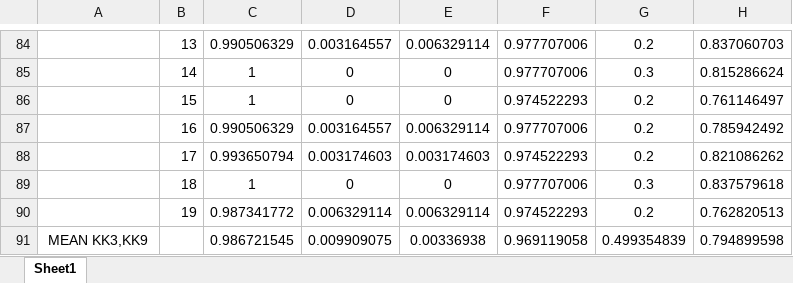
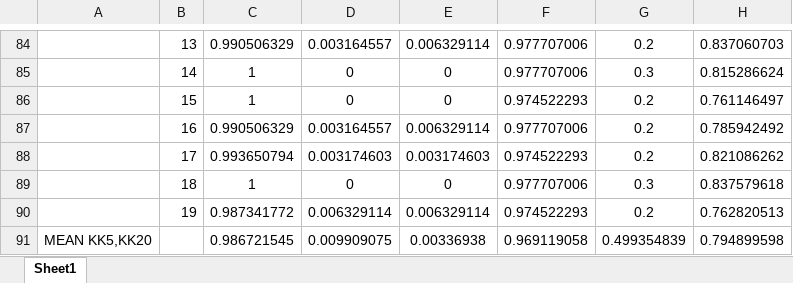
Before and after one commit to julzil/endolas, an Excel workbook: experiments/evaluation/pipeline_evaluation.xlsx, sheet Sheet1, drawn as a sheet; only a part is shown, gaps mark what is left out; values as stored, in another font and other column widths than the file's, no borders; the diff names each change by its address in the sheet, - before the commit and + after, or states it on an @@ line.

```diff
--- a/experiments/evaluation/pipeline_evaluation.xlsx (sheet Sheet1)
+++ b/experiments/evaluation/pipeline_evaluation.xlsx (sheet Sheet1)
-A91: MEAN KK3,KK9
+A91: MEAN KK5,KK20
```
Also changed, not shown: experiments/experiments.xlsx, pipeline/pipeline_evaluation.xlsx, 13 other files.
